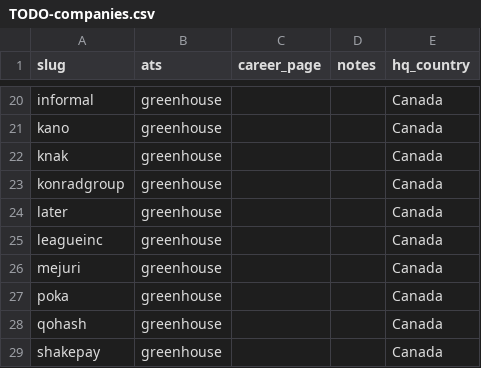
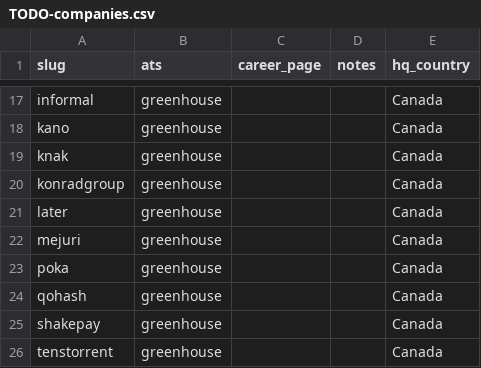
Before and after one commit to clarmso/job-board-crawler, a CSV file: TODO-companies.csv, drawn as a sheet; only a part is shown, gaps mark what is left out; the shorter side is filled out with more unchanged rows; the diff covers the shown part only.

```diff
--- a/TODO-companies.csv
+++ b/TODO-companies.csv
@@ -24,3 +21,2 @@ konradgroup,greenhouse,,,Canada
 later,greenhouse,,,Canada
-leagueinc,greenhouse,,,Canada
 mejuri,greenhouse,,,Canada
```
Also changed, not shown: 20 removed rows elsewhere in this file, companies.csv.
